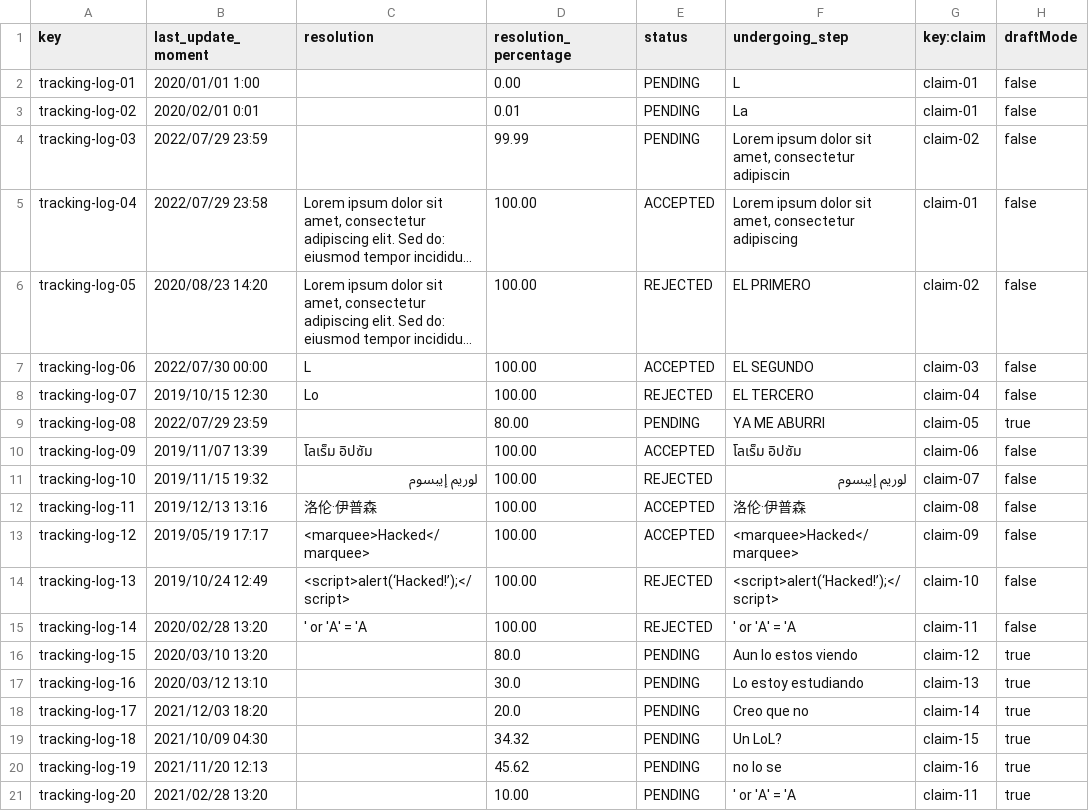
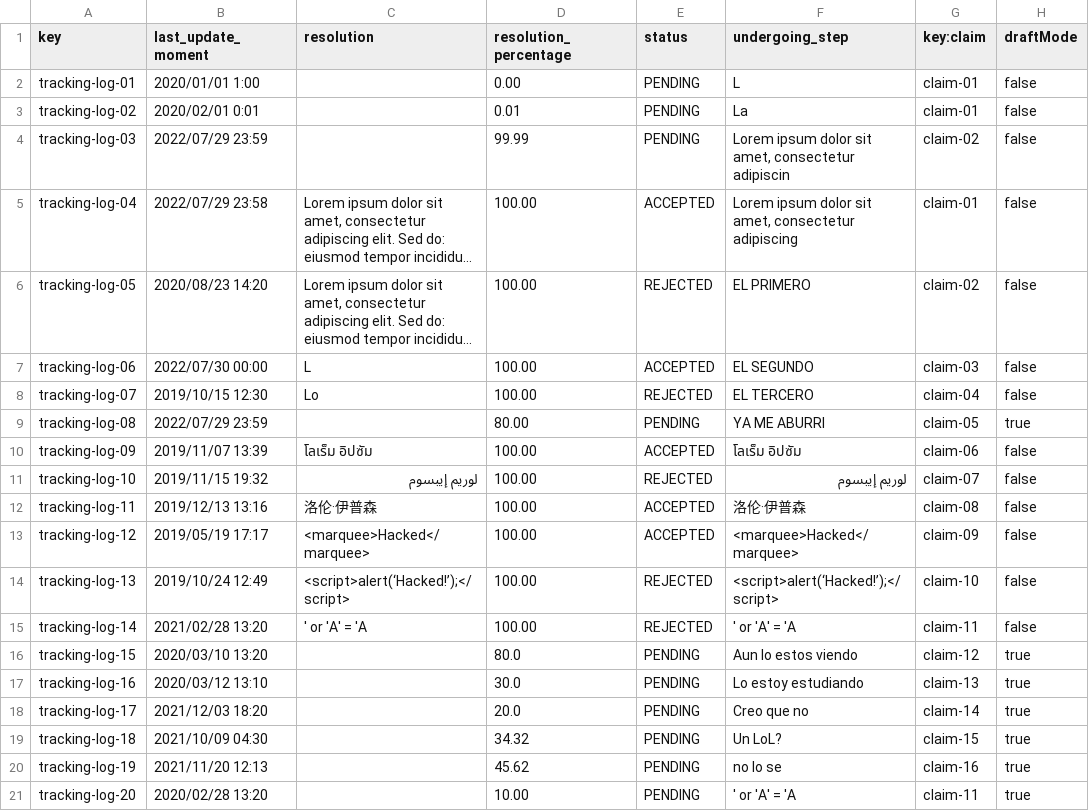
Before and after one commit to Emilio-115/DP2-Acme-ANS, a CSV file: src/main/resources/WEB-INF/data/sample/tracking-log.csv, drawn as a sheet; only a part is shown; long unchanged cells end in …; the diff names each change by its address in the sheet, - before the commit and + after, or states it on an @@ line.

Commit message:
fix: :ambulance: fix csv

```diff
--- a/src/main/resources/WEB-INF/data/sample/tracking-log.csv
+++ b/src/main/resources/WEB-INF/data/sample/tracking-log.csv
-B15 (last_update_moment): 2020/02/28 13:20
+B15 (last_update_moment): 2021/02/28 13:20
-B21 (last_update_moment): 2021/02/28 13:20
+B21 (last_update_moment): 2020/02/28 13:20
```
